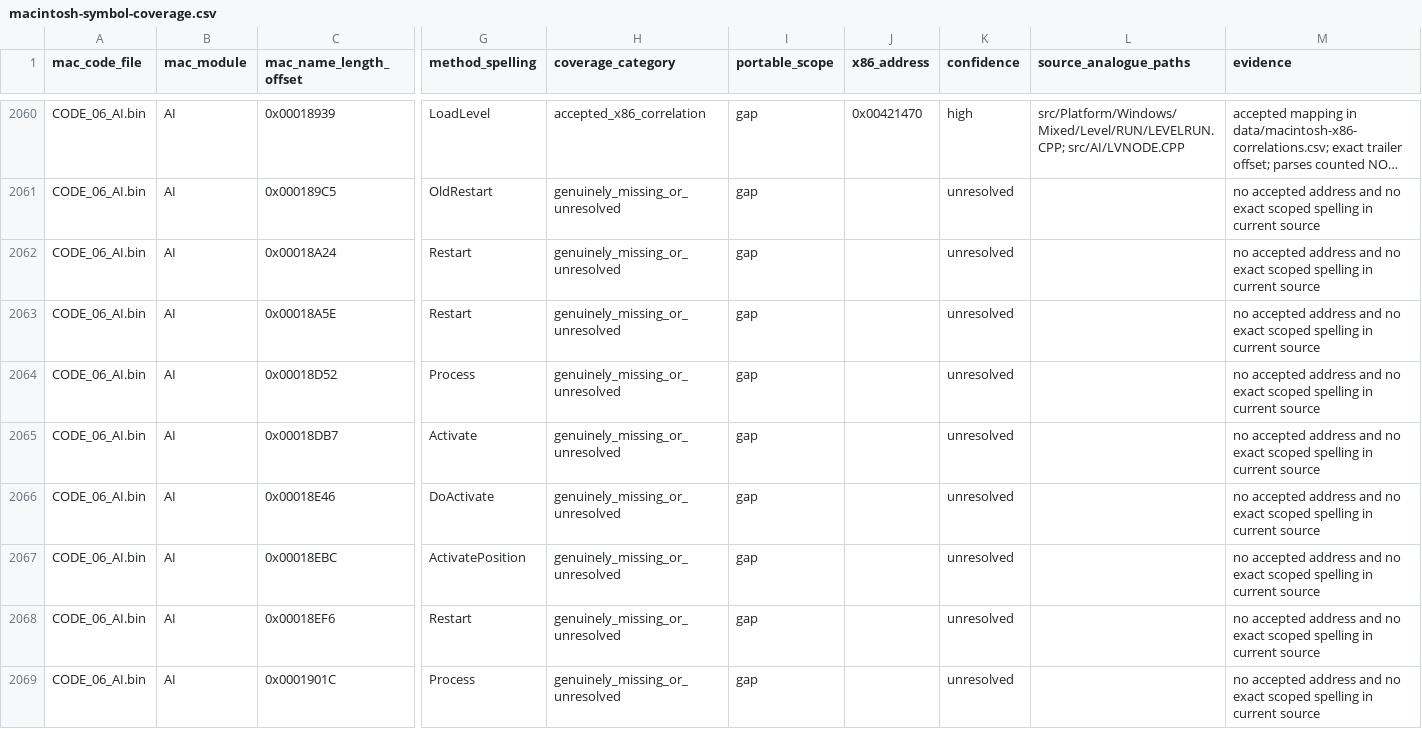
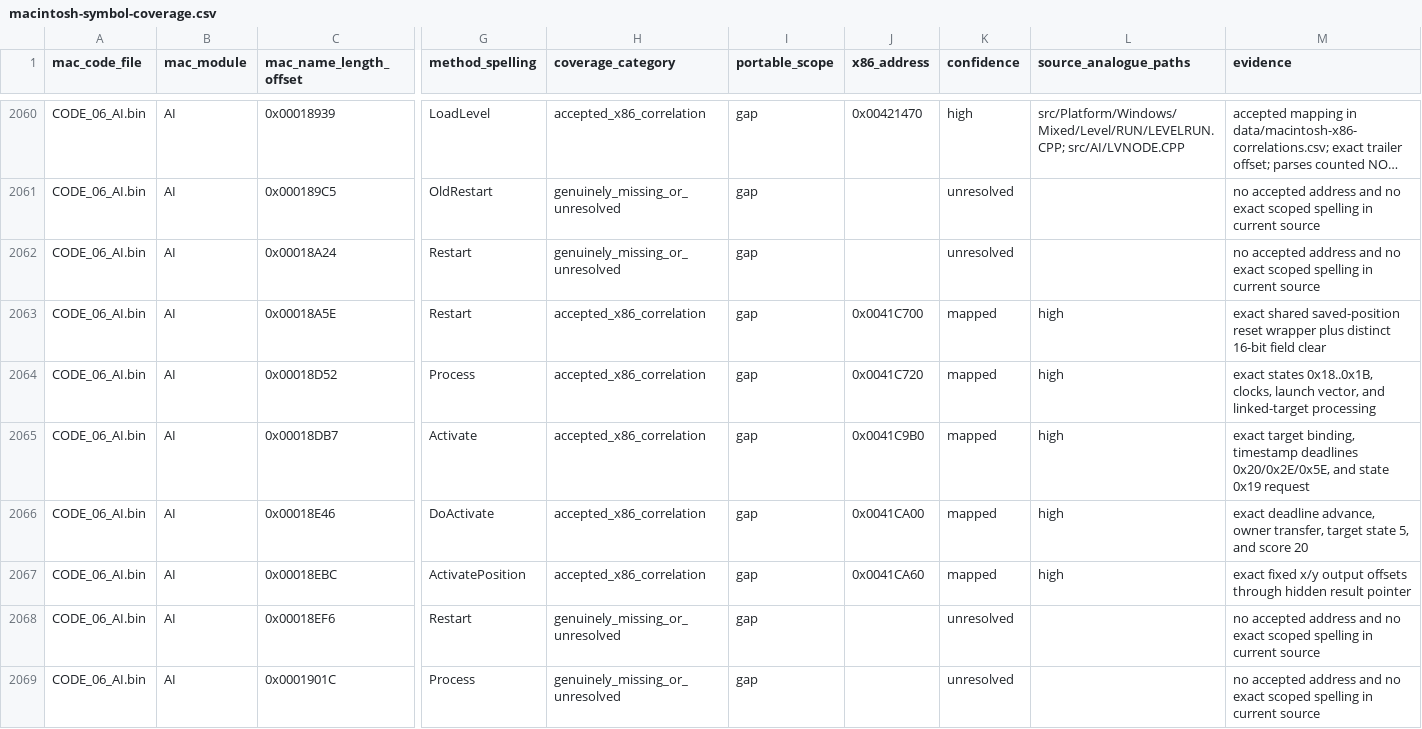
Before and after one commit to vonhoff/lemball-decomp, a CSV file: data/macintosh-symbol-coverage.csv, drawn as a sheet; only a part is shown, gaps mark what is left out; long unchanged cells end in …; the diff names each change by its address in the sheet, - before the commit and + after, or states it on an @@ line.

```diff
--- a/data/macintosh-symbol-coverage.csv
+++ b/data/macintosh-symbol-coverage.csv
-H2063:H2067 (coverage_category): genuinely_missing_or_unresolved
+H2063:H2067 (coverage_category): accepted_x86_correlation
-J2063 (x86_address): (empty)
+J2063 (x86_address): 0x0041C700
-K2063:K2067 (confidence): unresolved
+K2063:K2067 (confidence): mapped
-L2063:L2067 (source_analogue_paths): (empty)
+L2063:L2067 (source_analogue_paths): high
-M2063 (evidence): no accepted address and no exact scoped spelling in current source
+M2063 (evidence): exact shared saved-position reset wrapper plus distinct 16-bit field clear
-J2064 (x86_address): (empty)
+J2064 (x86_address): 0x0041C720
-M2064 (evidence): no accepted address and no exact scoped spelling in current source
+M2064 (evidence): exact states 0x18..0x1B, clocks, launch vector, and linked-target processing
-J2065 (x86_address): (empty)
+J2065 (x86_address): 0x0041C9B0
-M2065 (evidence): no accepted address and no exact scoped spelling in current source
+M2065 (evidence): exact target binding, timestamp deadlines 0x20/0x2E/0x5E, and state 0x19 request
-J2066 (x86_address): (empty)
+J2066 (x86_address): 0x0041CA00
-M2066 (evidence): no accepted address and no exact scoped spelling in current source
+M2066 (evidence): exact deadline advance, owner transfer, target state 5, and score 20
-J2067 (x86_address): (empty)
+J2067 (x86_address): 0x0041CA60
-M2067 (evidence): no accepted address and no exact scoped spelling in current source
+M2067 (evidence): exact fixed x/y output offsets through hidden result pointer
```
Also changed, not shown: data/macintosh-correlation-integrity.csv, data/macintosh-x86-correlations.csv, 4 other files.
